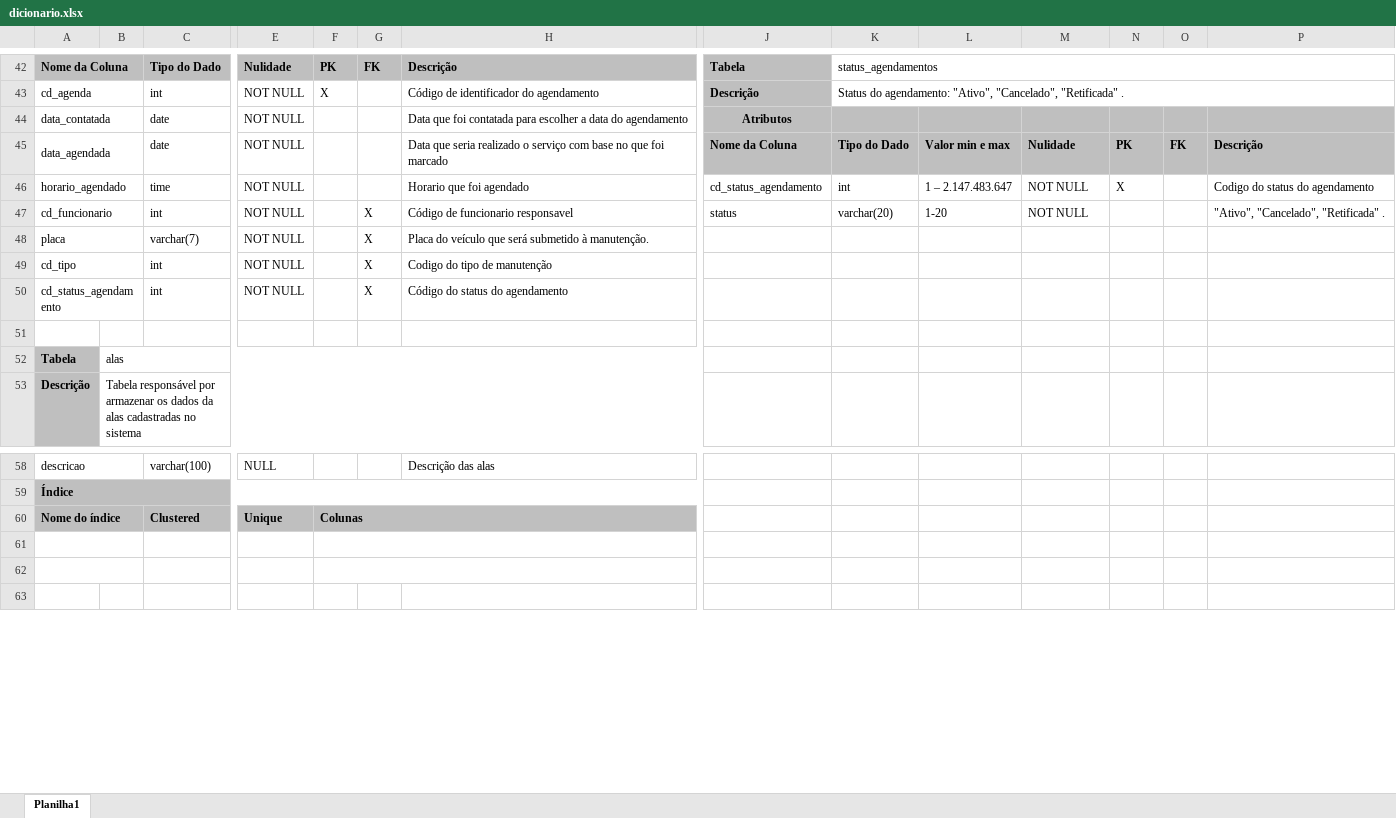
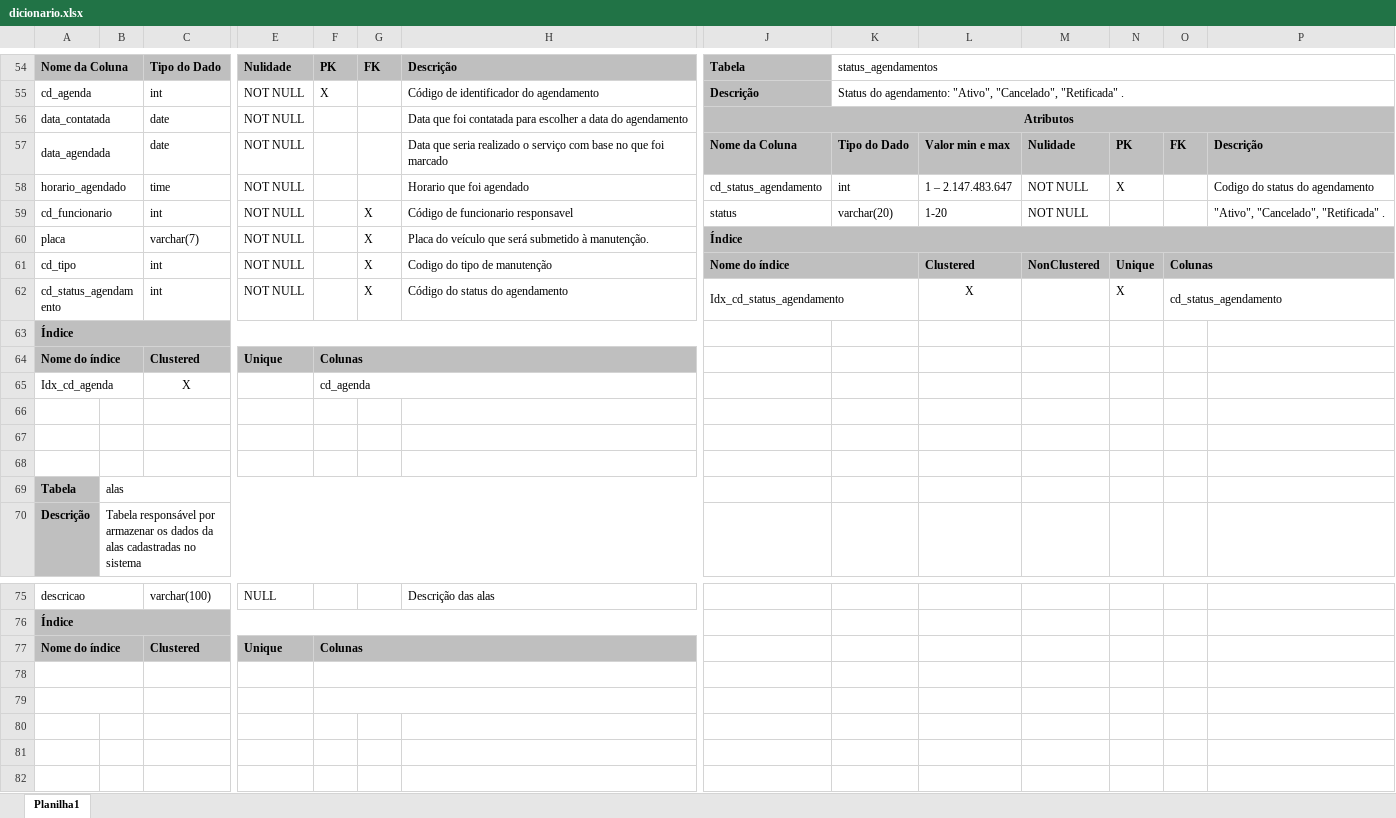
Before and after one commit to joao1824/Sistema-de-Manutencao-de-Veiculos, an Excel workbook: dicionario_tabelas/dicionario.xlsx, sheet Planilha1, drawn as a sheet; only a part is shown, gaps mark what is left out; values as stored, in another font and other column widths than the file's, no borders; removed rows and columns are numbered as before the commit, all else as after; rows hold the shown columns only; the diff covers the shown part only; the diff names each change by its address in the sheet, - before the commit and + after, or states it on an @@ line.

```diff
--- a/dicionario_tabelas/dicionario.xlsx (sheet Planilha1)
+++ b/dicionario_tabelas/dicionario.xlsx (sheet Planilha1)
+J56:P56 merged
-J60: (empty)
+J60: Índice
-J60:J61 fill: none
+J60:J61 fill: #BFBFBF
+J60:P60 merged
-J61: (empty)
+J61: Nome do índice
+J61:K61 merged
-L61: (empty)
+L61: Clustered
-L61:O61 fill: none
+L61:O61 fill: #BFBFBF
-M61: (empty)
+M61: NonClustered
-N61: (empty)
+N61: Unique
-O61: (empty)
+O61: Colunas
+O61:P61 merged
-J62: (empty)
+J62: Idx_cd_status_agendamento
+J62:K62 merged
-L62: (empty)
+L62: X
-N62: (empty)
+N62: X
-O62: (empty)
+O62: cd_status_agendamento
+O62:P62 merged
+row 63: Índice
+row 64: Nome do índice |  | Clustered | Unique | Colunas
+row 65: Idx_cd_agenda |  | X |  | cd_agenda
+row 66: (empty)
+row 67: (empty)
+row 78: (empty)
+row 79: (empty)
-A61:B61 merged
-F61:H61 merged
-A62:B62 merged
-F62:H62 merged
```
Also changed, not shown: 18 added rows, 11 edited cells, cell formats and merged cells elsewhere in this sheet.
